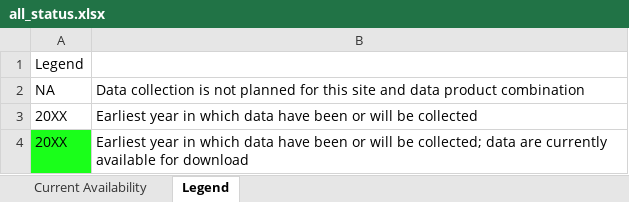
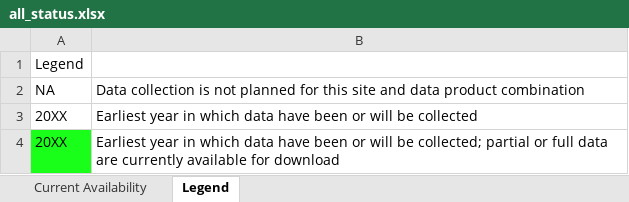
Before and after one commit to cklunch/sandbox, an Excel workbook: data_availability/all_status.xlsx, sheet Legend, drawn as a sheet; values as stored, in another font and other column widths than the file's, no borders; the diff names each change by its address in the sheet, - before the commit and + after, or states it on an @@ line.

Commit message:
availability spreadsheet

```diff
--- a/data_availability/all_status.xlsx (sheet Legend)
+++ b/data_availability/all_status.xlsx (sheet Legend)
-B4: …be collected; data are…
+B4: …be collected; partial or full data are…
```
Also changed, not shown: 1 other file.
